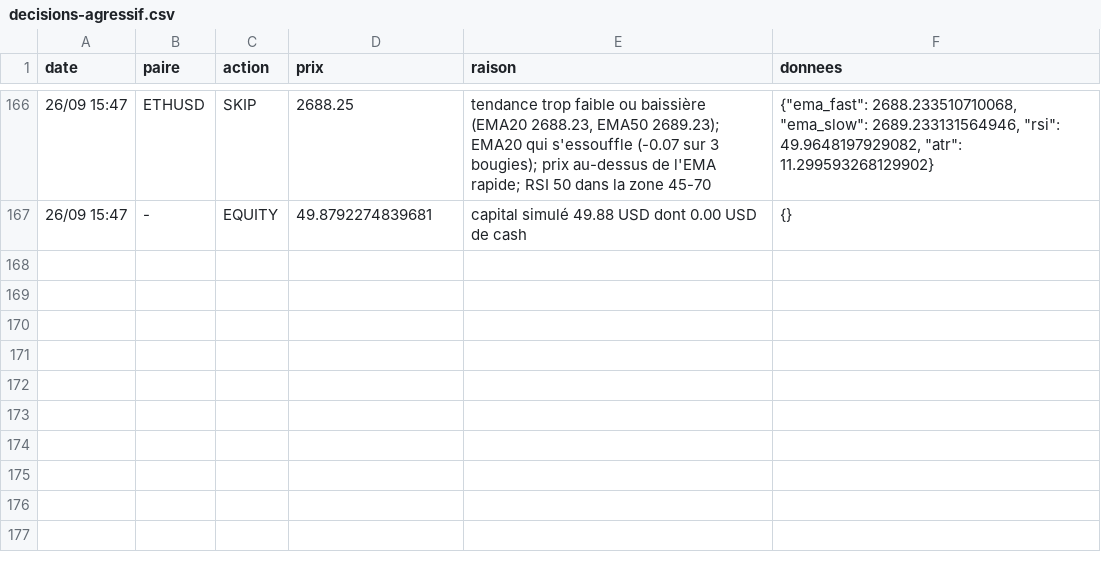
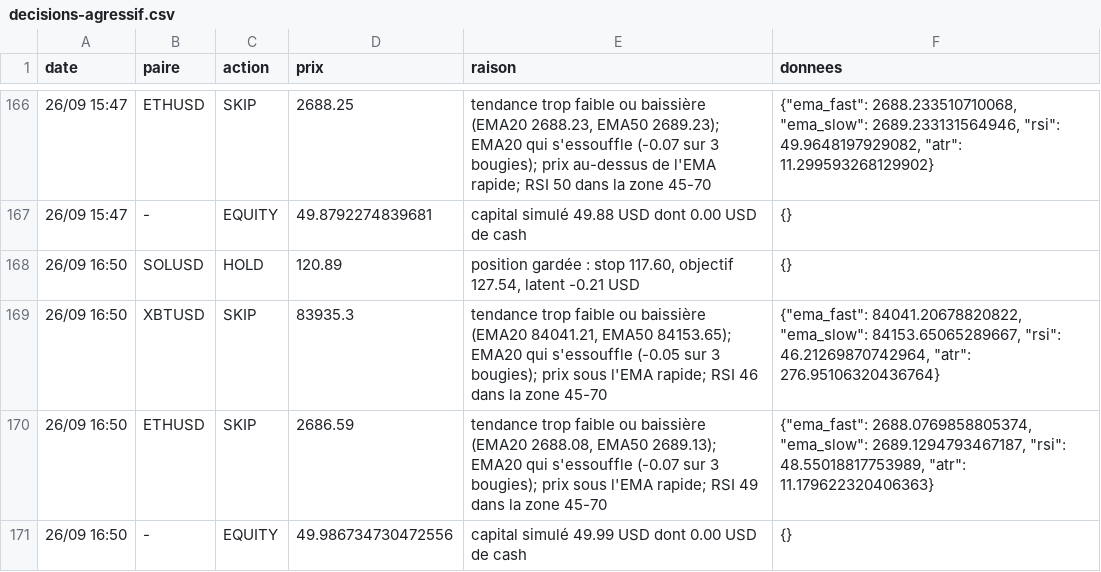
Before and after one commit to nftmooods/Public_App, a CSV file: KrakenPaperBot/data/decisions-agressif.csv, drawn as a sheet; only a part is shown, gaps mark what is left out; the diff names each change by its address in the sheet, - before the commit and + after, or states it on an @@ line.

```diff
--- a/KrakenPaperBot/data/decisions-agressif.csv
+++ b/KrakenPaperBot/data/decisions-agressif.csv
+row 168: 26/09 16:50 | SOLUSD | HOLD | 120.89 | position gardée : stop 117.60, objectif 127.54, latent -0.21 USD | {}
+row 169: 26/09 16:50 | XBTUSD | SKIP | 83935.3 | tendance trop faible ou baissière (EMA20 84041.21, EMA50 84153.65); EMA20 qui s'essouffle (-0.05 sur 3 bougies); prix sous l'EMA rapide; RSI 46 dans la zone 45-70 | {"ema_fast": 84041.20678820822, "ema_slow": 84153.65065289667, "rsi": 46.21269870742964, "atr": 276.95106320436764}
+row 170: 26/09 16:50 | ETHUSD | SKIP | 2686.59 | tendance trop faible ou baissière (EMA20 2688.08, EMA50 2689.13); EMA20 qui s'essouffle (-0.07 sur 3 bougies); prix sous l'EMA rapide; RSI 49 dans la zone 45-70 | {"ema_fast": 2688.0769858805374, "ema_slow": 2689.1294793467187, "rsi": 48.55018817753989, "atr": 11.179622320406363}
+row 171: 26/09 16:50 | - | EQUITY | 49.986734730472556 | capital simulé 49.99 USD dont 0.00 USD de cash | {}
```
Also changed, not shown: KrakenPaperBot/data/decisions-prudent.csv, 3 other files.
